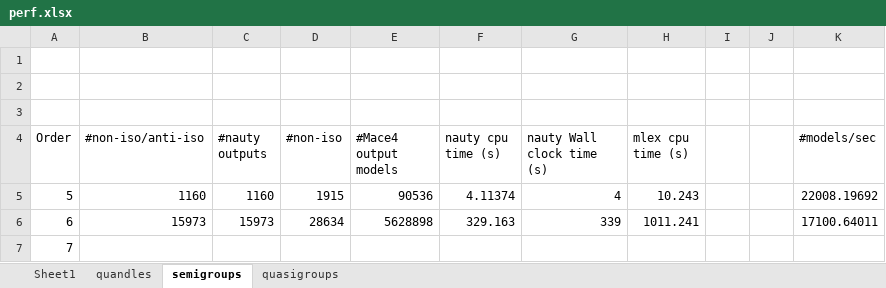
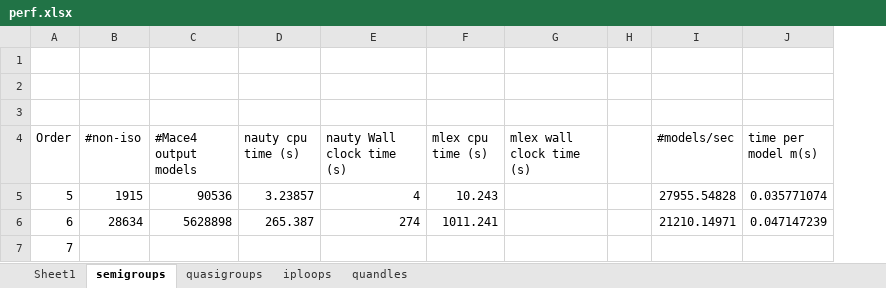
Before and after one commit to ChoiwahChow/isonaut, an Excel workbook: perf.xlsx, sheet semigroups, drawn as a sheet; values as stored, in another font and other column widths than the file's, no borders; removed rows and columns are numbered as before the commit, all else as after; the diff names each change by its address in the sheet, - before the commit and + after, or states it on an @@ line.

```diff
--- a/perf.xlsx (sheet semigroups)
+++ b/perf.xlsx (sheet semigroups)
+sheet tab: iploops
@@ sheet tab order changed: Sheet1 | semigroups | quasigroups | iploops | quandles @@
-column B (#non-iso/anti-iso), rows 5-6: 1160 | 15973
-column C (#nauty outputs), rows 5-6: 1160 | 15973
-column I, empty
+column G (mlex wall clock time (s)), empty
+column J (time per model m(s)), rows 5-6: 0.035771074 | 0.047147239
-D5 (nauty cpu time (s)): 4.11374
+D5 (nauty cpu time (s)): 3.23857
-I5 (#models/sec): 22008.19692
+I5 (#models/sec): 27955.54828
-D6 (nauty cpu time (s)): 329.163
+D6 (nauty cpu time (s)): 265.387
-E6 (nauty Wall clock time (s)): 339
+E6 (nauty Wall clock time (s)): 274
-I6 (#models/sec): 17100.64011
+I6 (#models/sec): 21210.14971
```
Also changed, not shown: sheet quasigroups, sheet quandles, sheet Sheet1, formulas that keep their value, 6 other files.
